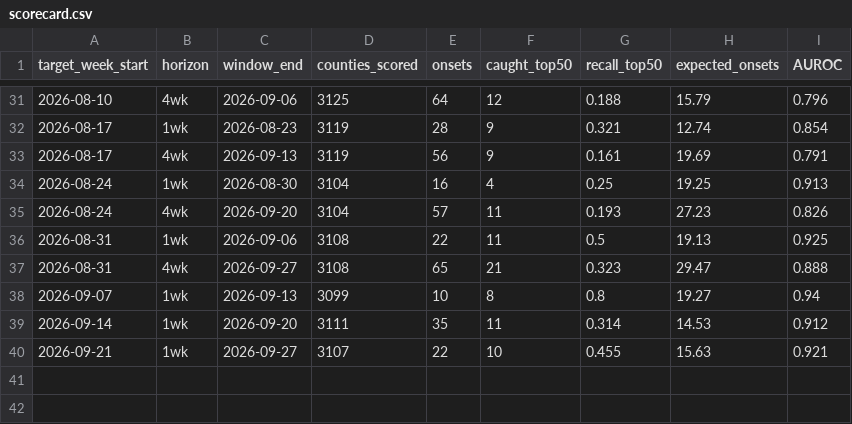
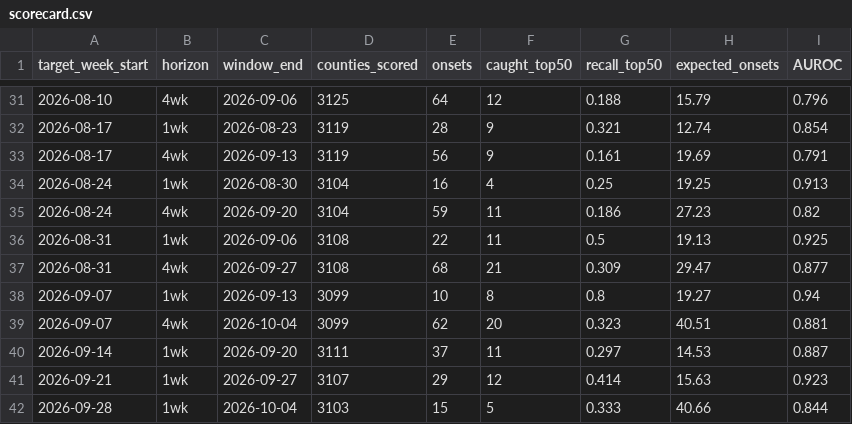
Before and after one commit to FarzinAhmadi/measles-risk-tracker, a CSV file: data/evaluation/scorecard.csv, drawn as a sheet; only a part is shown, gaps mark what is left out.

```diff
--- a/data/evaluation/scorecard.csv
+++ b/data/evaluation/scorecard.csv
@@ -34,7 +34,9 @@ target_week_start,horizon,window_end,counties_scored,onsets,caught_top50,recall_
 2026-08-24,1wk,2026-08-30,3104,16,4,0.25,19.25,0.913
-2026-08-24,4wk,2026-09-20,3104,57,11,0.193,27.23,0.826
+2026-08-24,4wk,2026-09-20,3104,59,11,0.186,27.23,0.82
 2026-08-31,1wk,2026-09-06,3108,22,11,0.5,19.13,0.925
-2026-08-31,4wk,2026-09-27,3108,65,21,0.323,29.47,0.888
+2026-08-31,4wk,2026-09-27,3108,68,21,0.309,29.47,0.877
 2026-09-07,1wk,2026-09-13,3099,10,8,0.8,19.27,0.94
-2026-09-14,1wk,2026-09-20,3111,35,11,0.314,14.53,0.912
-2026-09-21,1wk,2026-09-27,3107,22,10,0.455,15.63,0.921
+2026-09-07,4wk,2026-10-04,3099,62,20,0.323,40.51,0.881
+2026-09-14,1wk,2026-09-20,3111,37,11,0.297,14.53,0.887
+2026-09-21,1wk,2026-09-27,3107,29,12,0.414,15.63,0.923
+2026-09-28,1wk,2026-10-04,3103,15,5,0.333,40.66,0.844
```
Also changed, not shown: data/archive/index.csv, data/evaluation/backtest_weekly.csv, 6 other files.
